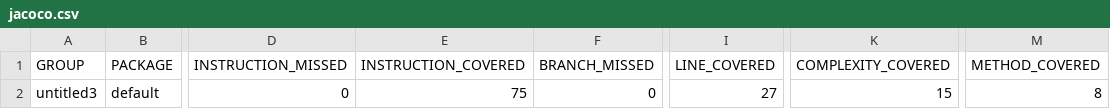
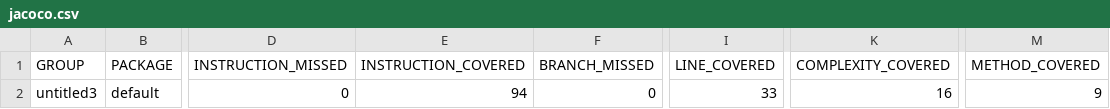
Before and after one commit to LebedevaElena1977/untitled3, a CSV file: target/site/jacoco/jacoco.csv, drawn as a sheet; only a part is shown, gaps mark what is left out; the diff names each change by its address in the sheet, - before the commit and + after, or states it on an @@ line.

```diff
--- a/target/site/jacoco/jacoco.csv
+++ b/target/site/jacoco/jacoco.csv
-E2 (INSTRUCTION_COVERED): 75
+E2 (INSTRUCTION_COVERED): 94
-I2 (LINE_COVERED): 27
+I2 (LINE_COVERED): 33
-K2 (COMPLEXITY_COVERED): 15
+K2 (COMPLEXITY_COVERED): 16
-M2 (METHOD_COVERED): 8
+M2 (METHOD_COVERED): 9
```
Also changed, not shown: 15 other files.
